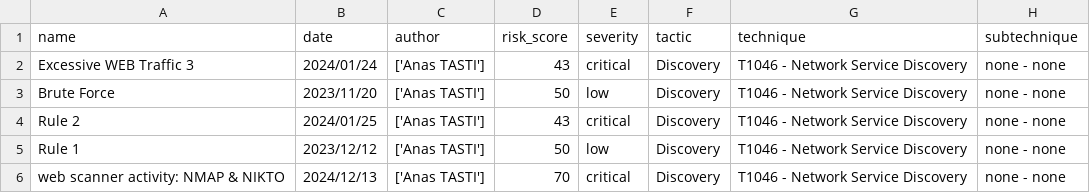
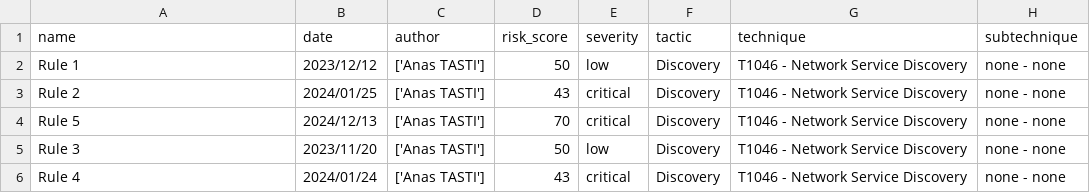
Before and after one commit to anastasti33/detection-engineering, a CSV file: metrics/detectiondata.csv, drawn as a sheet.

```diff
--- a/metrics/detectiondata.csv
+++ b/metrics/detectiondata.csv
@@ -1,6 +1,6 @@
 name,date,author,risk_score,severity,tactic,technique,subtechnique
-Excessive WEB Traffic 3,2024/01/24,['Anas TASTI'],43,critical,Discovery,T1046 - Network Service Discovery,none - none
-Brute Force,2023/11/20,['Anas TASTI'],50,low,Discovery,T1046 - Network Service Discovery,none - none
+ Rule 1,2023/12/12,['Anas TASTI'],50,low,Discovery,T1046 - Network Service Discovery,none - none
 Rule 2,2024/01/25,['Anas TASTI'],43,critical,Discovery,T1046 - Network Service Discovery,none - none
- Rule 1,2023/12/12,['Anas TASTI'],50,low,Discovery,T1046 - Network Service Discovery,none - none
-web scanner activity: NMAP & NIKTO,2024/12/13,['Anas TASTI'],70,critical,Discovery,T1046 - Network Service Discovery,none - none
+Rule 5,2024/12/13,['Anas TASTI'],70,critical,Discovery,T1046 - Network Service Discovery,none - none
+Rule 3,2023/11/20,['Anas TASTI'],50,low,Discovery,T1046 - Network Service Discovery,none - none
+Rule 4,2024/01/24,['Anas TASTI'],43,critical,Discovery,T1046 - Network Service Discovery,none - none
```
Also changed, not shown: 1 other file.
